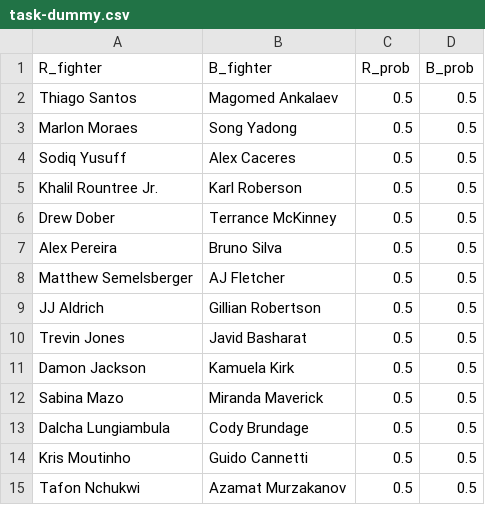
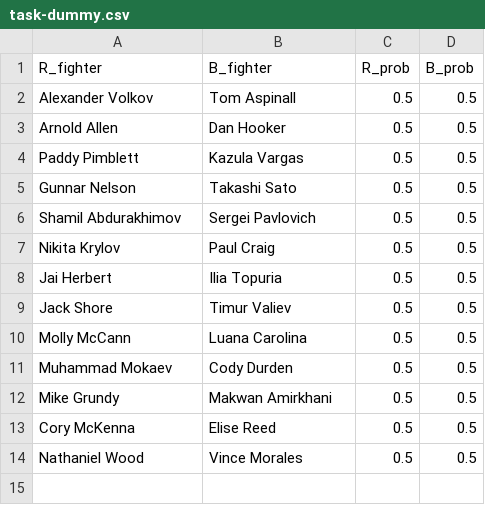
Before and after one commit to andrewritchie05/tiger-millionaire, a CSV file: data/kaggle_data/task-dummy.csv, drawn as a sheet.

```diff
--- a/data/kaggle_data/task-dummy.csv
+++ b/data/kaggle_data/task-dummy.csv
@@ -1,15 +1,14 @@
 R_fighter,B_fighter,R_prob,B_prob
-Thiago Santos,Magomed Ankalaev,0.5,0.5
-Marlon Moraes,Song Yadong,0.5,0.5
-Sodiq Yusuff,Alex Caceres,0.5,0.5
-Khalil Rountree Jr.,Karl Roberson,0.5,0.5
-Drew Dober,Terrance McKinney,0.5,0.5
-Alex Pereira,Bruno Silva,0.5,0.5
-Matthew Semelsberger,AJ Fletcher,0.5,0.5
-JJ Aldrich,Gillian Robertson,0.5,0.5
-Trevin Jones,Javid Basharat,0.5,0.5
-Damon Jackson,Kamuela Kirk,0.5,0.5
-Sabina Mazo,Miranda Maverick,0.5,0.5
-Dalcha Lungiambula,Cody Brundage,0.5,0.5
-Kris Moutinho,Guido Cannetti,0.5,0.5
-Tafon Nchukwi,Azamat Murzakanov,0.5,0.5
+Alexander Volkov,Tom Aspinall,0.5,0.5
+Arnold Allen,Dan Hooker,0.5,0.5
+Paddy Pimblett,Kazula Vargas,0.5,0.5
+Gunnar Nelson,Takashi Sato,0.5,0.5
+Shamil Abdurakhimov,Sergei Pavlovich,0.5,0.5
+Nikita Krylov,Paul Craig,0.5,0.5
+Jai Herbert,Ilia Topuria,0.5,0.5
+Jack Shore,Timur Valiev,0.5,0.5
+Molly McCann,Luana Carolina,0.5,0.5
+Muhammad Mokaev,Cody Durden,0.5,0.5
+Mike Grundy,Makwan Amirkhani,0.5,0.5
+Cory McKenna,Elise Reed,0.5,0.5
+Nathaniel Wood,Vince Morales,0.5,0.5
```
Also changed, not shown: data/kaggle_data/most-recent-event.csv, data/kaggle_data/upcoming-event.csv, 1 other file.
